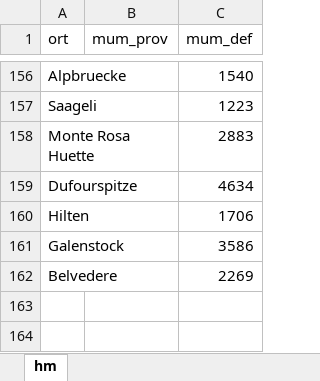
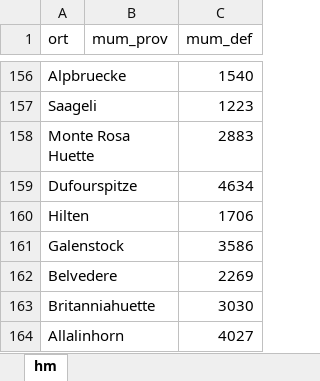
Before and after one commit to rufi77/running, an Excel workbook: data/hm.xlsx, sheet hm, drawn as a sheet; only a part is shown, gaps mark what is left out; values as stored, in another font and other column widths than the file's, no borders; the diff names each change by its address in the sheet, - before the commit and + after, or states it on an @@ line.

```diff
--- a/data/hm.xlsx (sheet hm)
+++ b/data/hm.xlsx (sheet hm)
+row 163: Britanniahuette |  | 3030
+row 164: Allalinhorn |  | 4027
```
Also changed, not shown: data/ascentmonthly.xlsx, data/touren.xlsx, 43 other files.
